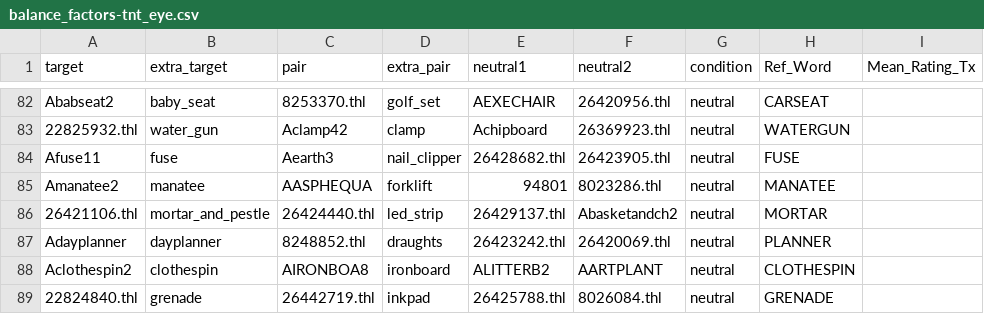
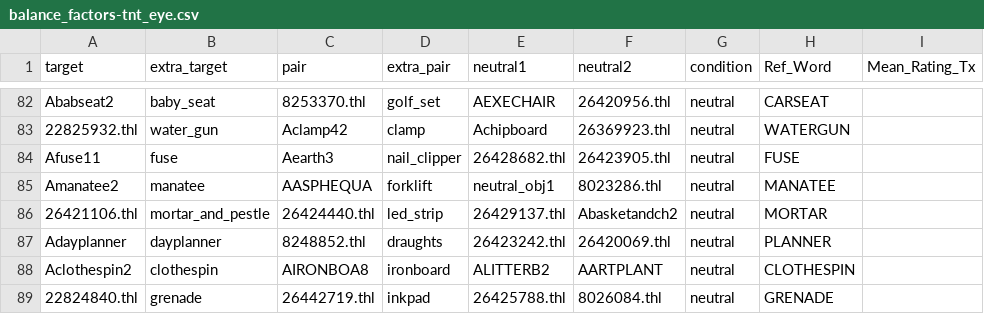
Before and after one commit to josephnah/tnt_incid-mem, a CSV file: balance_factors-tnt_eye.csv, drawn as a sheet; only a part is shown, gaps mark what is left out; the diff names each change by its address in the sheet, - before the commit and + after, or states it on an @@ line.

Commit message:
balance factors for exp

```diff
--- a/balance_factors-tnt_eye.csv
+++ b/balance_factors-tnt_eye.csv
-E85 (neutral1): 94801
+E85 (neutral1): neutral_obj1
```
